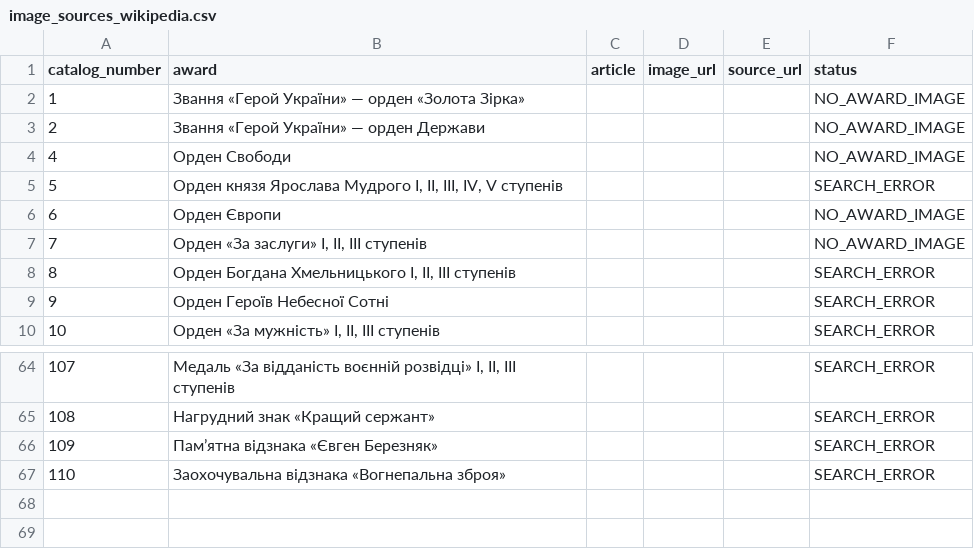
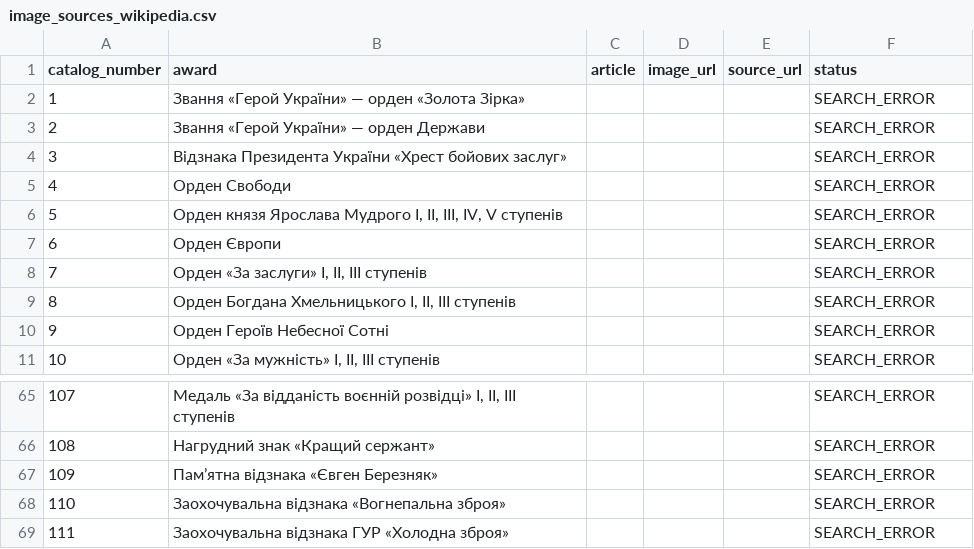
Before and after one commit to kolemasakar/AI_general, a CSV file: awards-ukraine/image_sources_wikipedia.csv, drawn as a sheet; only a part is shown, gaps mark what is left out.

```diff
--- a/awards-ukraine/image_sources_wikipedia.csv
+++ b/awards-ukraine/image_sources_wikipedia.csv
@@ -1,8 +1,9 @@
 catalog_number,award,article,image_url,source_url,status
-1,Звання «Герой України» — орден «Золота Зірка»,,,,NO_AWARD_IMAGE
-2,Звання «Герой України» — орден Держави,,,,NO_AWARD_IMAGE
-4,Орден Свободи,,,,NO_AWARD_IMAGE
+1,Звання «Герой України» — орден «Золота Зірка»,,,,SEARCH_ERROR
+2,Звання «Герой України» — орден Держави,,,,SEARCH_ERROR
+3,Відзнака Президента України «Хрест бойових заслуг»,,,,SEARCH_ERROR
+4,Орден Свободи,,,,SEARCH_ERROR
 5,"Орден князя Ярослава Мудрого I, II, III, IV, V ступенів",,,,SEARCH_ERROR
-6,Орден Європи,,,,NO_AWARD_IMAGE
-7,"Орден «За заслуги» I, II, III ступенів",,,,NO_AWARD_IMAGE
+6,Орден Європи,,,,SEARCH_ERROR
+7,"Орден «За заслуги» I, II, III ступенів",,,,SEARCH_ERROR
 8,"Орден Богдана Хмельницького I, II, III ступенів",,,,SEARCH_ERROR
@@ -67 +68,2 @@ catalog_number,award,article,image_url,source_url,status
 110,Заохочувальна відзнака «Вогнепальна зброя»,,,,SEARCH_ERROR
+111,Заохочувальна відзнака ГУР «Холодна зброя»,,,,SEARCH_ERROR
```
Also changed, not shown: awards-ukraine/image_sources_commons.csv, 3 other files.
